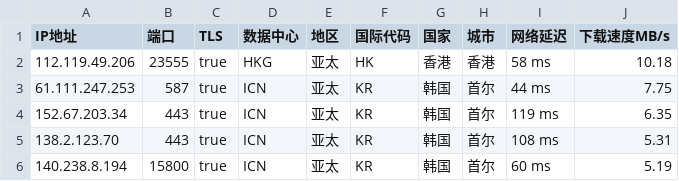
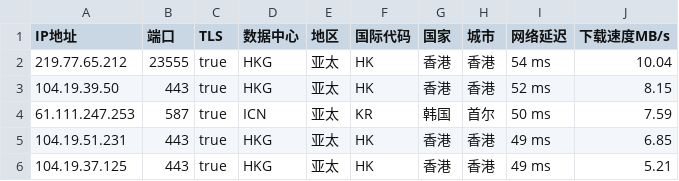
Before and after one commit to CEG1225/peng, a CSV file: peng.csv, drawn as a sheet.

Commit message:
PENG

```diff
--- a/peng.csv
+++ b/peng.csv
@@ -1,6 +1,6 @@
 IP地址,端口,TLS,数据中心,地区,国际代码,国家,城市,网络延迟,下载速度MB/s
-112.119.49.206,23555,true,HKG,亚太,HK,香港,香港,58 ms,10.18
-61.111.247.253,587,true,ICN,亚太,KR,韩国,首尔,44 ms,7.75
-152.67.203.34,443,true,ICN,亚太,KR,韩国,首尔,119 ms,6.35
-138.2.123.70,443,true,ICN,亚太,KR,韩国,首尔,108 ms,5.31
-140.238.8.194,15800,true,ICN,亚太,KR,韩国,首尔,60 ms,5.19
+219.77.65.212,23555,true,HKG,亚太,HK,香港,香港,54 ms,10.04
+104.19.39.50,443,true,HKG,亚太,HK,香港,香港,52 ms,8.15
+61.111.247.253,587,true,ICN,亚太,KR,韩国,首尔,50 ms,7.59
+104.19.51.231,443,true,HKG,亚太,HK,香港,香港,49 ms,6.85
+104.19.37.125,443,true,HKG,亚太,HK,香港,香港,49 ms,5.21
```
Also changed, not shown: 2 other files.
